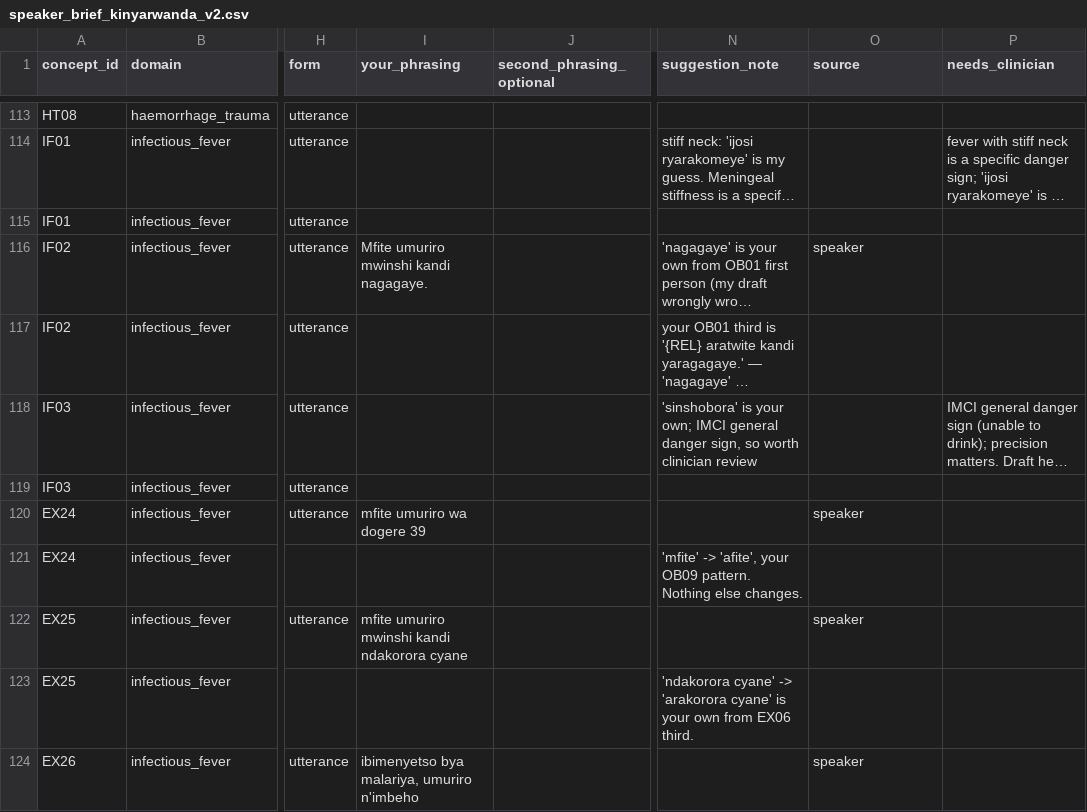
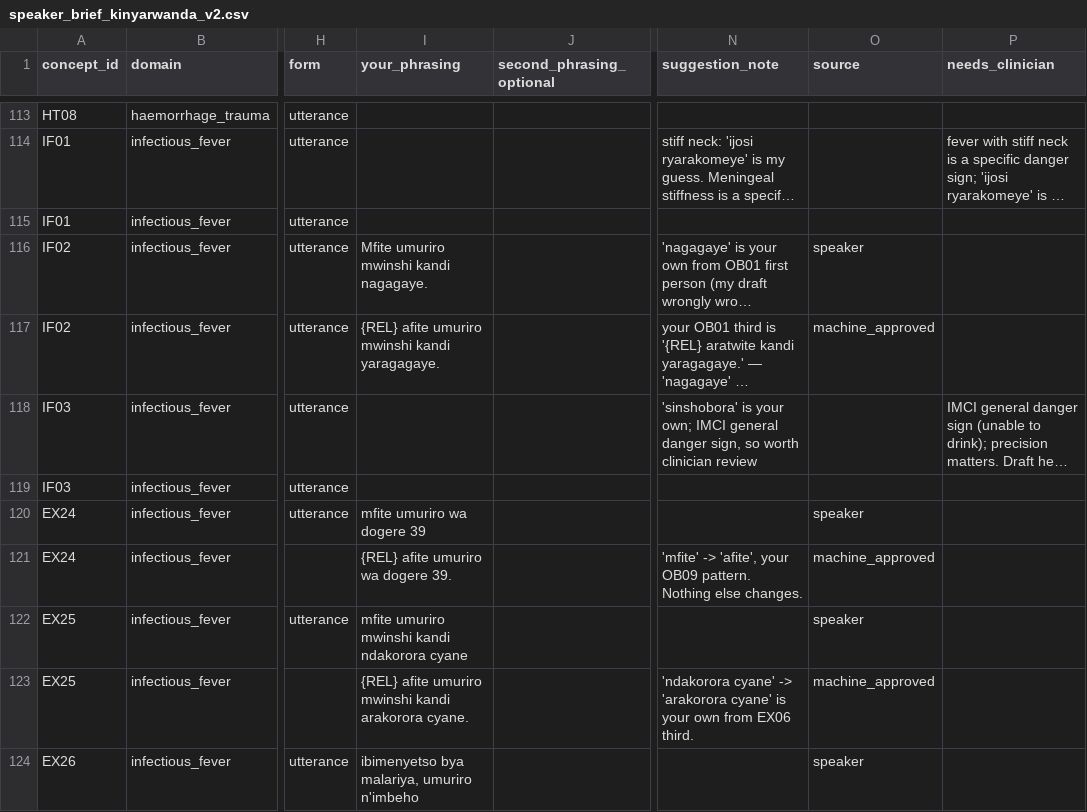
Before and after one commit to mariusbayizere/healthguard-ai, a CSV file: kinyamed/ml_model/review/speaker_brief_kinyarwanda_v2.csv, drawn as a sheet; only a part is shown, gaps mark what is left out; long unchanged cells end in …; the diff covers the shown part only; the diff names each change by its address in the sheet, - before the commit and + after, or states it on an @@ line.

```diff
--- a/kinyamed/ml_model/review/speaker_brief_kinyarwanda_v2.csv
+++ b/kinyamed/ml_model/review/speaker_brief_kinyarwanda_v2.csv
-I117 (your_phrasing): (empty)
+I117 (your_phrasing): {REL} afite umuriro mwinshi kandi yaragagaye.
-O117 (source): (empty)
+O117 (source): machine_approved
-I121 (your_phrasing): (empty)
+I121 (your_phrasing): {REL} afite umuriro wa dogere 39.
-O121 (source): (empty)
+O121 (source): machine_approved
-I123 (your_phrasing): (empty)
+I123 (your_phrasing): {REL} afite umuriro mwinshi kandi arakorora cyane.
-O123 (source): (empty)
+O123 (source): machine_approved
```
Also changed, not shown: 14 edited cells elsewhere in this file, 3 other files.
